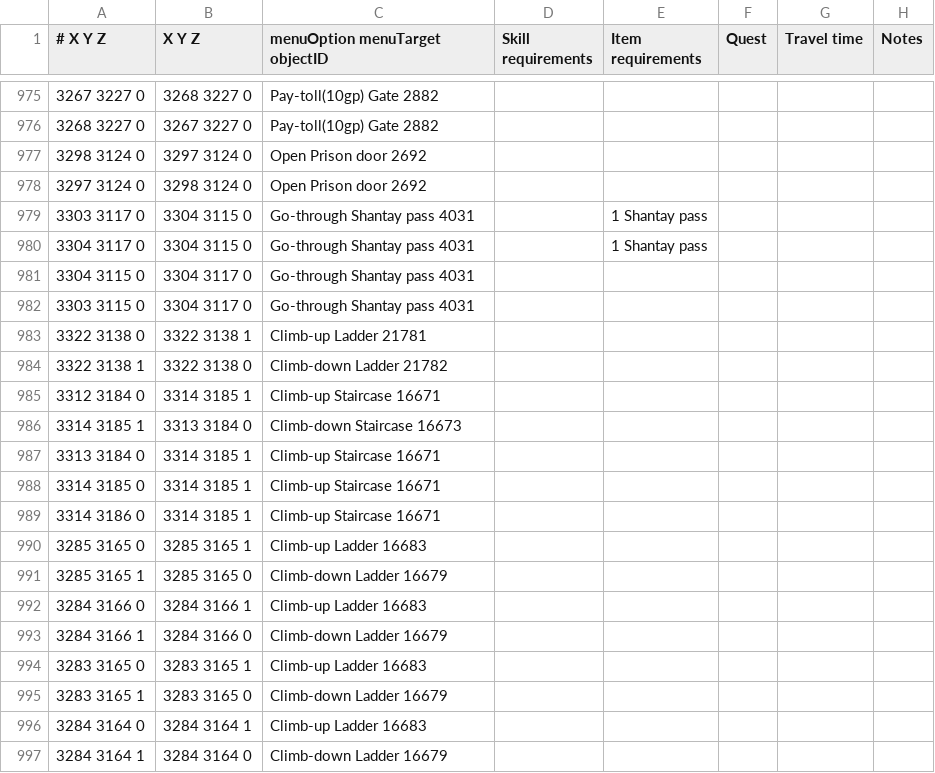
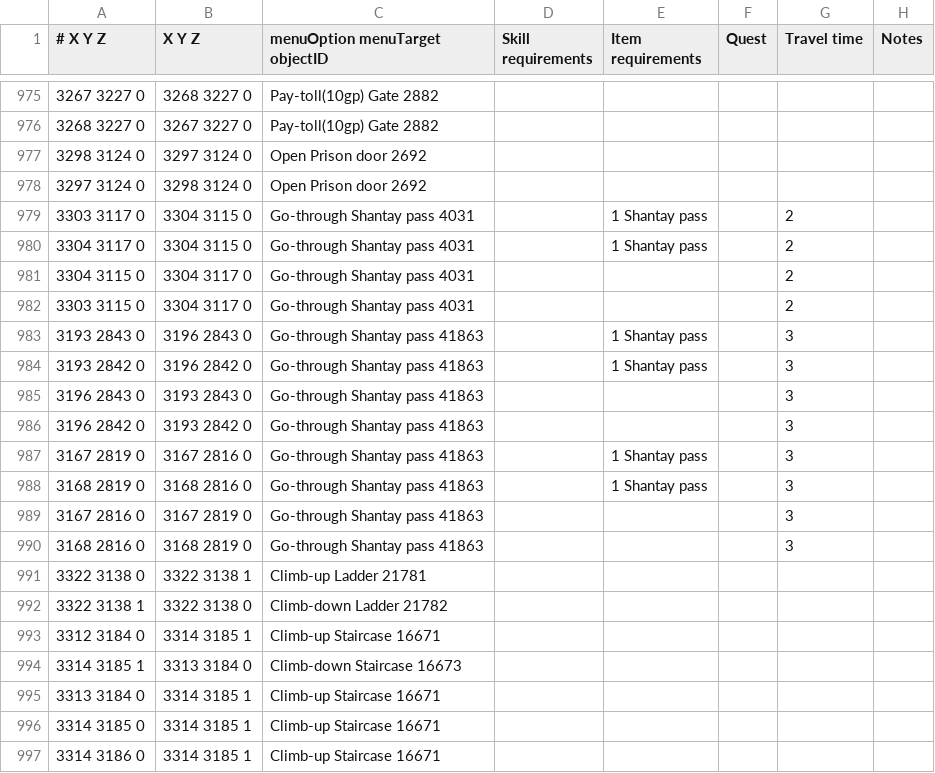
Before and after one commit to Runemoro/shortest-path, a TSV file: src/main/resources/transports.tsv, drawn as a sheet; only a part is shown, gaps mark what is left out; the shorter side is filled out with more unchanged rows.

Commit message:
Tempoross ferry and shantay pass
Fixes #55

```diff
--- a/src/main/resources/transports.tsv
+++ b/src/main/resources/transports.tsv
@@ -978,6 +978,14 @@
 3297 3124 0	3298 3124 0	Open Prison door 2692					
-3303 3117 0	3304 3115 0	Go-through Shantay pass 4031		1 Shantay pass			
-3304 3117 0	3304 3115 0	Go-through Shantay pass 4031		1 Shantay pass			
-3304 3115 0	3304 3117 0	Go-through Shantay pass 4031					
-3303 3115 0	3304 3117 0	Go-through Shantay pass 4031					
+3303 3117 0	3304 3115 0	Go-through Shantay pass 4031		1 Shantay pass		2	
+3304 3117 0	3304 3115 0	Go-through Shantay pass 4031		1 Shantay pass		2	
+3304 3115 0	3304 3117 0	Go-through Shantay pass 4031				2	
+3303 3115 0	3304 3117 0	Go-through Shantay pass 4031				2	
+3193 2843 0	3196 2843 0	Go-through Shantay pass 41863		1 Shantay pass		3	
+3193 2842 0	3196 2842 0	Go-through Shantay pass 41863		1 Shantay pass		3	
+3196 2843 0	3193 2843 0	Go-through Shantay pass 41863				3	
+3196 2842 0	3193 2842 0	Go-through Shantay pass 41863				3	
+3167 2819 0	3167 2816 0	Go-through Shantay pass 41863		1 Shantay pass		3	
+3168 2819 0	3168 2816 0	Go-through Shantay pass 41863		1 Shantay pass		3	
+3167 2816 0	3167 2819 0	Go-through Shantay pass 41863				3	
+3168 2816 0	3168 2819 0	Go-through Shantay pass 41863				3	
 3322 3138 0	3322 3138 1	Climb-up Ladder 21781					
```
Also changed, not shown: src/main/resources/boats.tsv.
